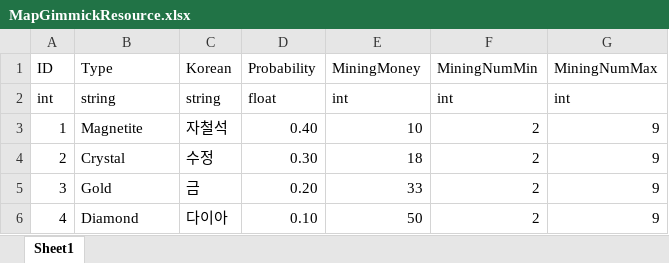
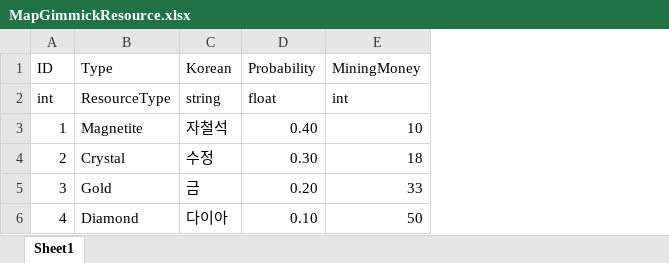
Before and after one commit to ChoWook/PlumTowerDefecne, an Excel workbook: Design/DataTable/MapGimmickResource.xlsx, sheet Sheet1, drawn as a sheet; values as stored, in another font and other column widths than the file's, no borders; the diff names each change by its address in the sheet, - before the commit and + after, or states it on an @@ line.

Commit message:
김다희 자원채굴최소최대 횟수 삭제

```diff
--- a/Design/DataTable/MapGimmickResource.xlsx (sheet Sheet1)
+++ b/Design/DataTable/MapGimmickResource.xlsx (sheet Sheet1)
-column F (MiningNumMin), rows 2-6: int | 2 | 2 | 2 | 2
-column G (MiningNumMax), rows 2-6: int | 9 | 9 | 9 | 9
-B2 (Type): string
+B2 (Type): ResourceType
```
